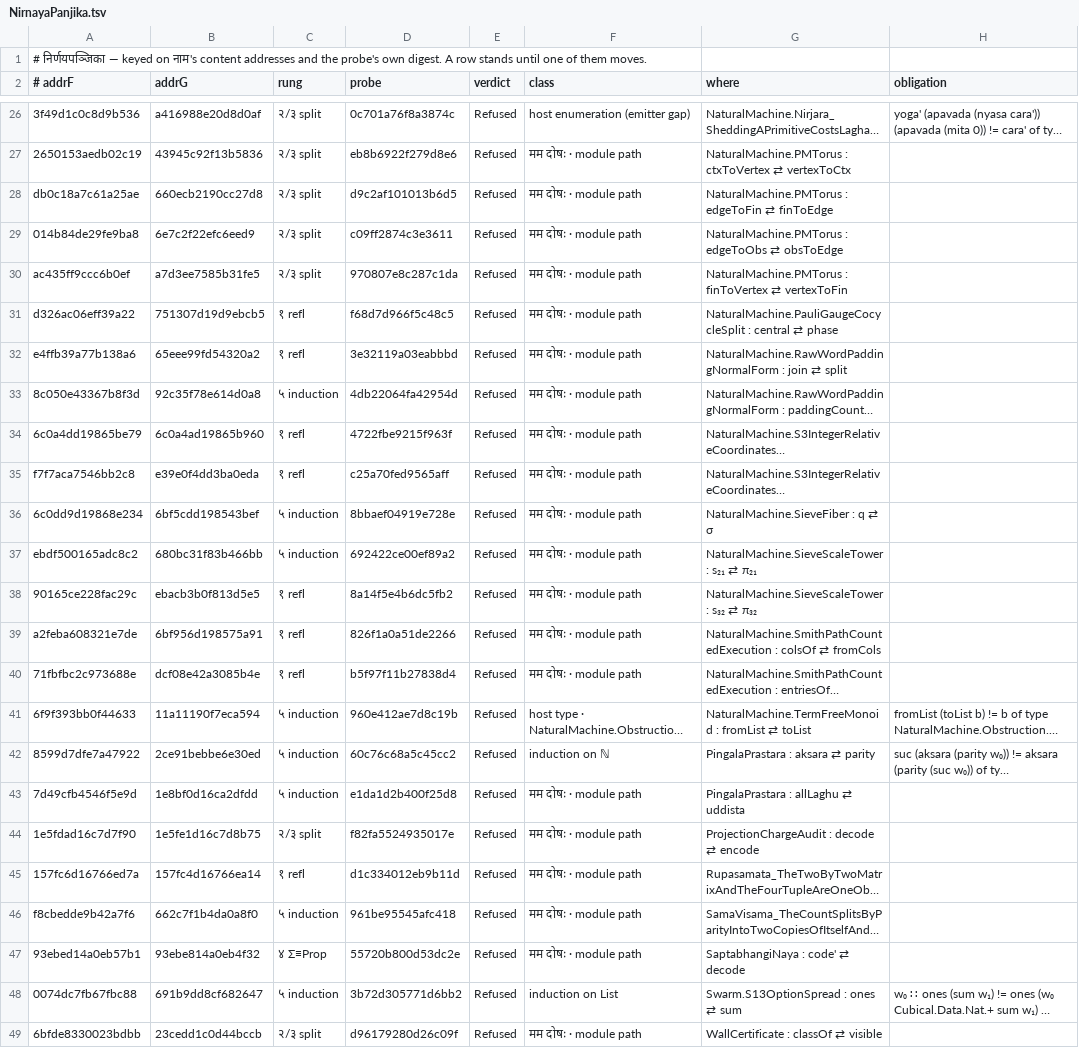
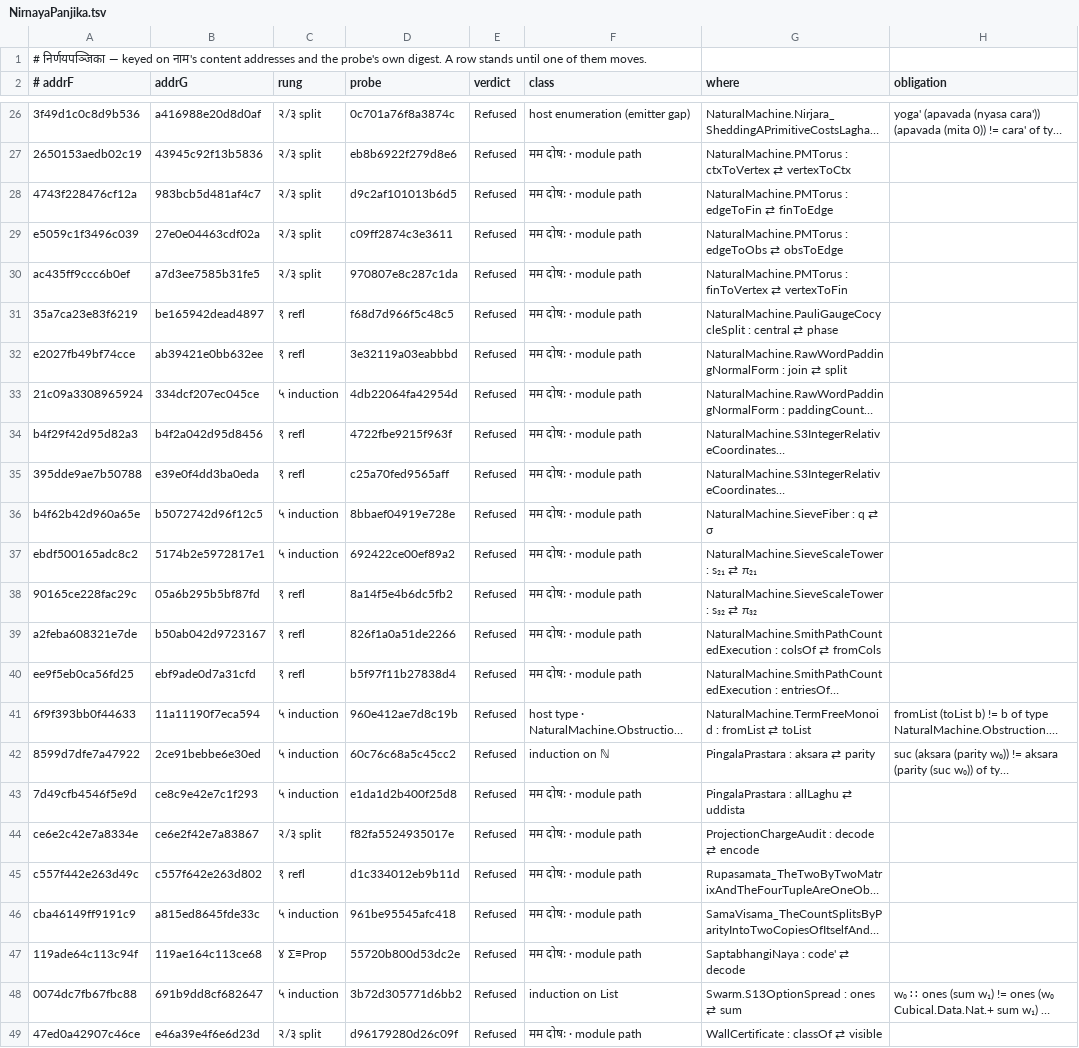
Before and after one commit to avikj/metacircular-interaction-prototype, a TSV file: notes/anuloma/NirnayaPanjika.tsv, drawn as a sheet; only a part is shown, gaps mark what is left out; long unchanged cells end in …; the diff covers the shown part only; the diff names each change by its address in the sheet, - before the commit and + after, or states it on an @@ line.

```diff
--- a/notes/anuloma/NirnayaPanjika.tsv
+++ b/notes/anuloma/NirnayaPanjika.tsv
-A28 (# addrF): db0c18a7c61a25ae
+A28 (# addrF): 4743f228476cf12a
-B28 (addrG): 660ecb2190cc27d8
+B28 (addrG): 983bcb5d481af4c7
-A29 (# addrF): 014b84de29fe9ba8
+A29 (# addrF): e5059c1f3496c039
-B29 (addrG): 6e7c2f22efc6eed9
+B29 (addrG): 27e0e04463cdf02a
-A31 (# addrF): d326ac06eff39a22
+A31 (# addrF): 35a7ca23e83f6219
-B31 (addrG): 751307d19d9ebcb5
+B31 (addrG): be165942dead4897
-A32 (# addrF): e4ffb39a77b138a6
+A32 (# addrF): e2027fb49bf74cce
-B32 (addrG): 65eee99fd54320a2
+B32 (addrG): ab39421e0bb632ee
-A33 (# addrF): 8c050e43367b8f3d
+A33 (# addrF): 21c09a3308965924
-B33 (addrG): 92c35f78e614d0a8
+B33 (addrG): 334dcf207ec045ce
-A34 (# addrF): 6c0a4dd19865be79
+A34 (# addrF): b4f29f42d95d82a3
-B34 (addrG): 6c0a4ad19865b960
+B34 (addrG): b4f2a042d95d8456
-A35 (# addrF): f7f7aca7546bb2c8
+A35 (# addrF): 395dde9ae7b50788
-A36 (# addrF): 6c0dd9d19868e234
+A36 (# addrF): b4f62b42d960a65e
-B36 (addrG): 6bf5cdd198543bef
+B36 (addrG): b5072742d96f12c5
-B37 (addrG): 680bc31f83b466bb
+B37 (addrG): 5174b2e5972817e1
-B38 (addrG): ebacb3b0f813d5e5
+B38 (addrG): 05a6b295b5bf87fd
-B39 (addrG): 6bf956d198575a91
+B39 (addrG): b50ab042d9723167
-A40 (# addrF): 71fbfbc2c973688e
+A40 (# addrF): ee9f5eb0ca56fd25
-B40 (addrG): dcf08e42a3085b4e
+B40 (addrG): ebf9ade0d7a31cfd
-B43 (addrG): 1e8bf0d16ca2dfdd
+B43 (addrG): ce8c9e42e7c1f293
-A44 (# addrF): 1e5fdad16c7d7f90
+A44 (# addrF): ce6e2c42e7a8334e
-B44 (addrG): 1e5fe1d16c7d8b75
+B44 (addrG): ce6e2f42e7a83867
-A45 (# addrF): 157fc6d16766ed7a
+A45 (# addrF): c557f442e263d49c
-B45 (addrG): 157fc4d16766ea14
+B45 (addrG): c557f642e263d802
-A46 (# addrF): f8cbedde9b42a7f6
+A46 (# addrF): cba46149ff9191c9
-B46 (addrG): 662c7f1b4da0a8f0
+B46 (addrG): a815ed8645fde33c
-A47 (# addrF): 93ebed14a0eb57b1
+A47 (# addrF): 119ade64c113c94f
-B47 (addrG): 93ebe814a0eb4f32
+B47 (addrG): 119ae164c113ce68
-A49 (# addrF): 6bfde8330023bdbb
+A49 (# addrF): 47ed0a42907c46ce
-B49 (addrG): 23cedd1c0d44bccb
+B49 (addrG): e46a39e4f6e6d23d
```
Also changed, not shown: 17 edited cells elsewhere in this file, notes/anuloma/NirnayaPanjika.nivrtta.tsv, 2 other files.
